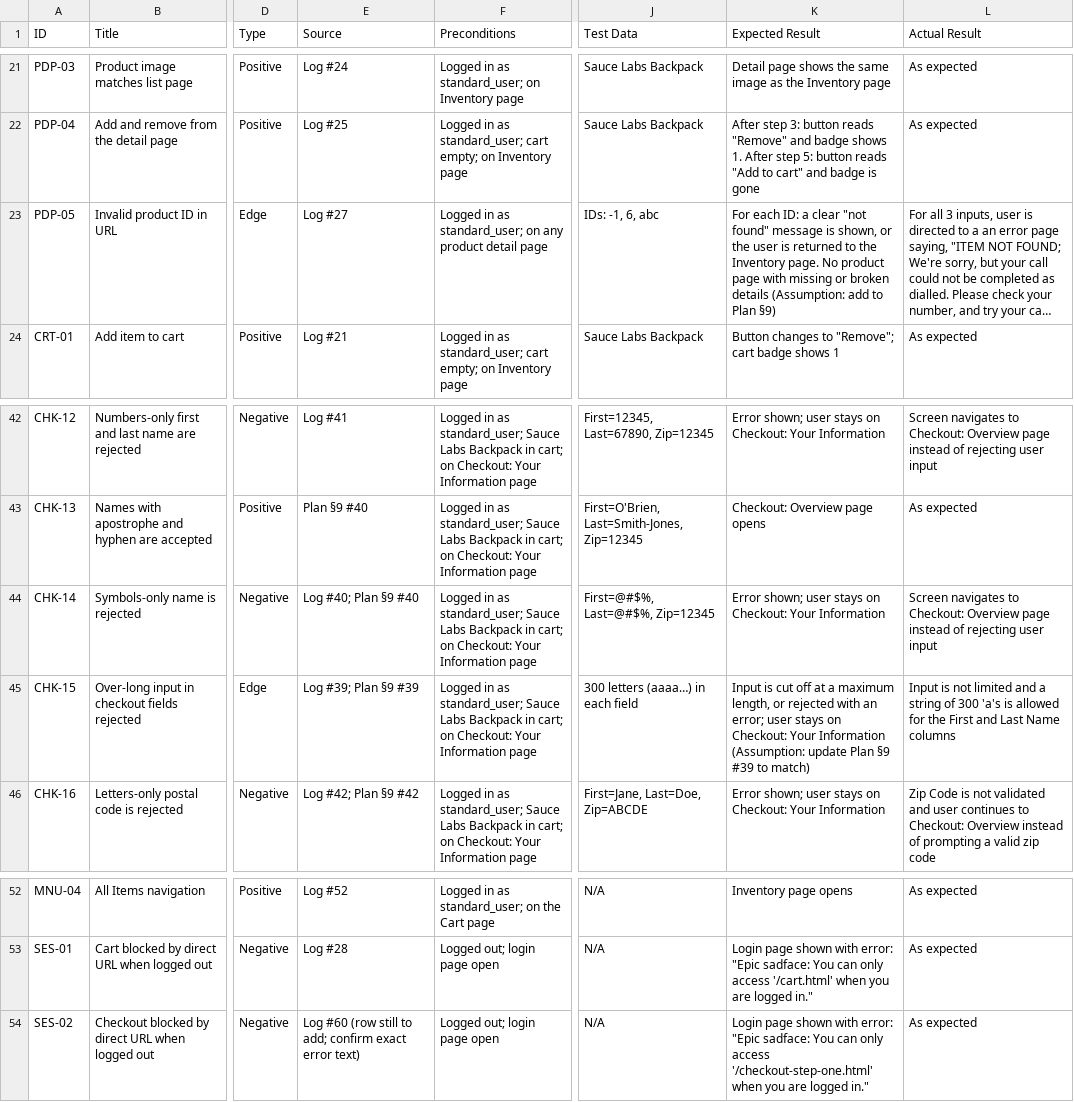
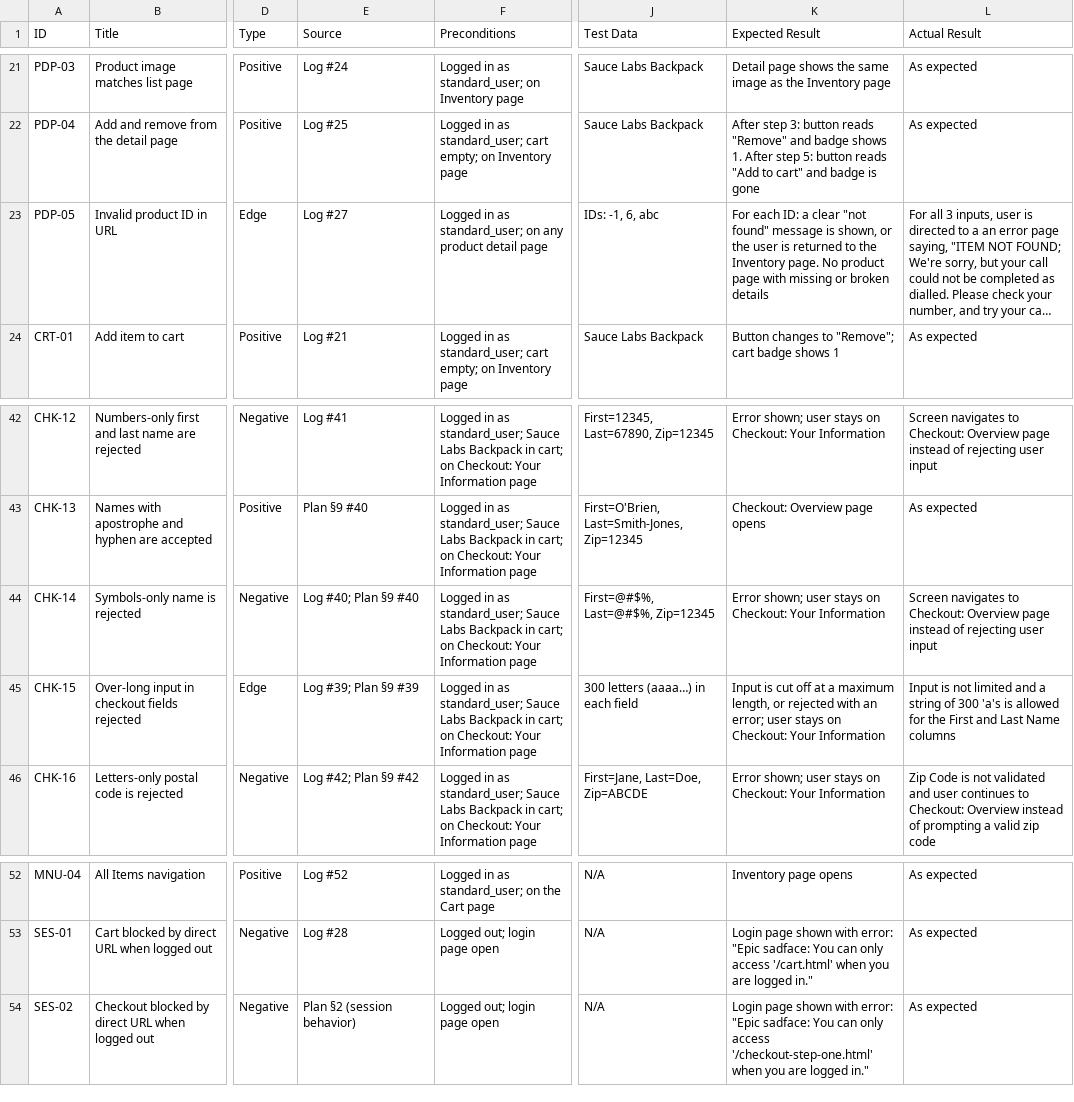
Before and after one commit to phaarala/qa-testing-portfolio, a CSV file: 01-manual-testing/test-cases.csv, drawn as a sheet; only a part is shown, gaps mark what is left out; long unchanged cells end in …; the diff names each change by its address in the sheet, - before the commit and + after, or states it on an @@ line.

Commit message:
Removed internal notes from test-cases

```diff
--- a/01-manual-testing/test-cases.csv
+++ b/01-manual-testing/test-cases.csv
-K23 (Expected Result): …broken details (Assumption: add to Plan §9)
+K23 (Expected Result): …broken details
-K45 (Expected Result): …Your Information (Assumption: update Plan §9 #39 to match)
+K45 (Expected Result): …Your Information
-E54 (Source): Log #60 (row still to add; confirm exact error text)
+E54 (Source): Plan §2 (session behavior)
```
